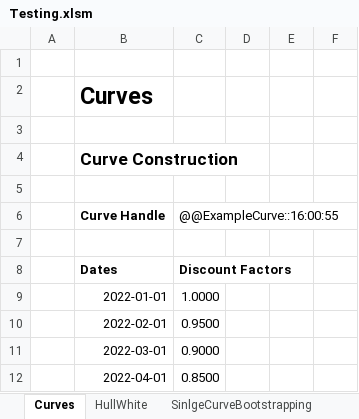
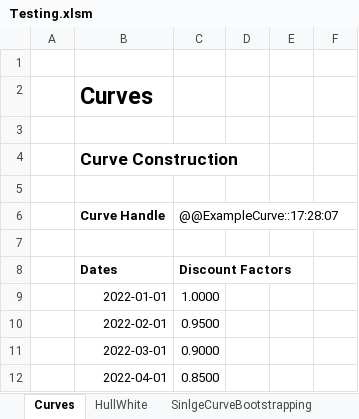
Before and after one commit to StormCollins/dExcel, an Excel workbook: dExcel/resources/workbooks/Testing.xlsm, sheet Curves, drawn as a sheet; only a part is shown; values as stored, in another font and other column widths than the file's, no borders; the diff names each change by its address in the sheet, - before the commit and + after, or states it on an @@ line.

```diff
--- a/dExcel/resources/workbooks/Testing.xlsm (sheet Curves)
+++ b/dExcel/resources/workbooks/Testing.xlsm (sheet Curves)
-C6: @@ExampleCurve::16:00:55
+C6: @@ExampleCurve::17:28:07
```
Also changed, not shown: sheet SinlgeCurveBootstrapping, sheet MultiCurveBootstrapping, sheet HullWhite, 2 other files.
